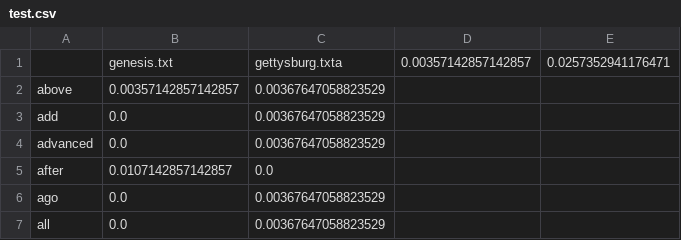
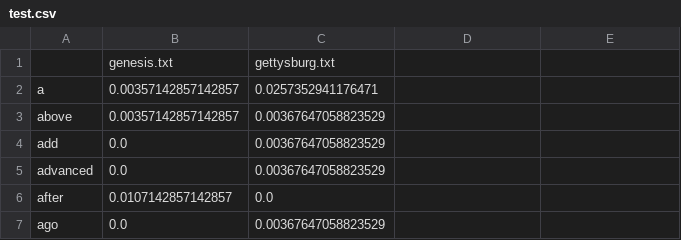
Before and after one commit to lnmaurer/StyleTool, a CSV file: test.csv, drawn as a sheet; only a part is shown; the shorter side is filled out with more unchanged rows.

```diff
--- a/test.csv
+++ b/test.csv
@@ -1,2 +1,3 @@
-,genesis.txt,gettysburg.txta,0.00357142857142857,0.0257352941176471
+,genesis.txt,gettysburg.txt
+a,0.00357142857142857,0.0257352941176471
 above,0.00357142857142857,0.00367647058823529
```
Also changed, not shown: 1 other file.
